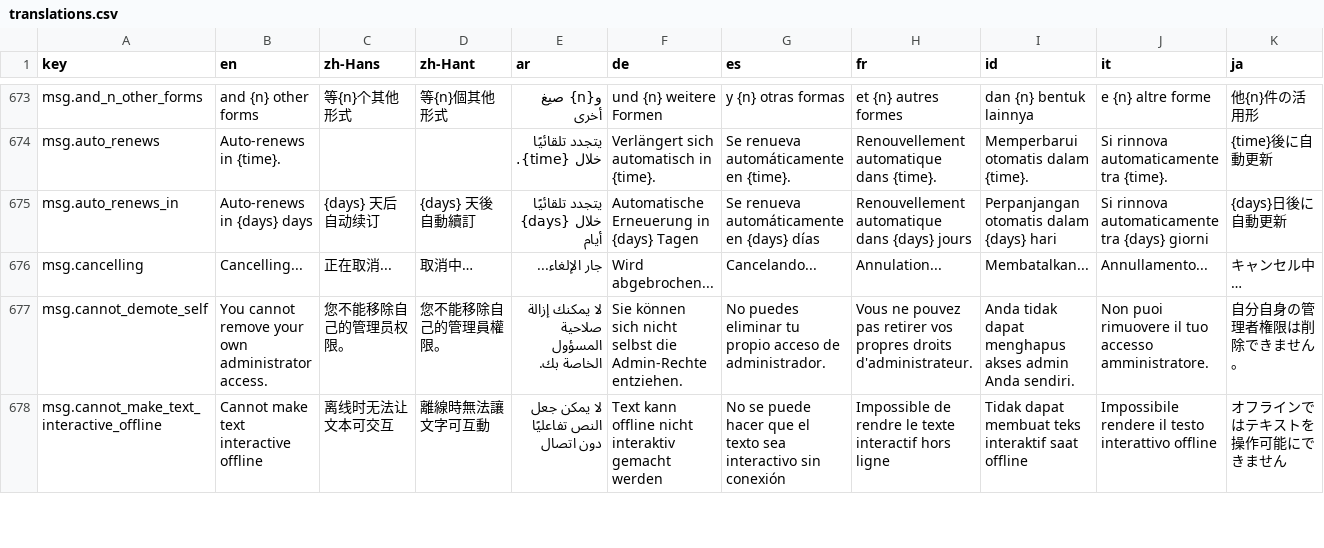
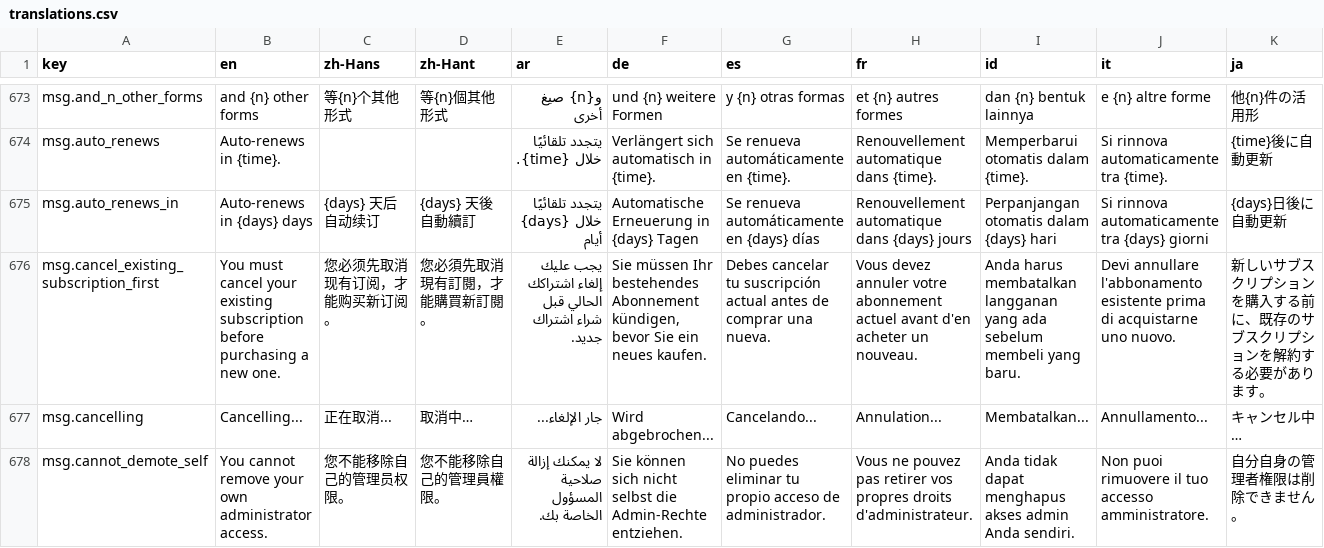
Before and after one commit to longjiang/language-player, a CSV file: translations.csv, drawn as a sheet; only a part is shown, gaps mark what is left out; the shorter side is filled out with more unchanged rows; rows hold the shown columns only; the diff names each change by its address in the sheet, - before the commit and + after, or states it on an @@ line.

Commit message:
feat(web,mobile): block go-pro checkout for active non-trial subscriptions (Option A)

```diff
--- a/translations.csv
+++ b/translations.csv
+row 676: msg.cancel_existing_subscription_first | You must cancel your existing subscription before purchasing a new one. | 您必须先取消现有订阅，才能购买新订阅。 | 您必須先取消現有訂閱，才能購買新訂閱。 | يجب عليك إلغاء اشتراكك الحالي قبل شراء اشتراك جديد. | Sie müssen Ihr bestehendes Abonnement kündigen, bevor Sie ein neues kaufen. | Debes cancelar tu suscripción actual antes de comprar una nueva. | Vous devez annuler votre abonnement actuel avant d'en acheter un nouveau. | Anda harus membatalkan langganan yang ada sebelum membeli yang baru. | Devi annullare l'abbonamento esistente prima di acquistarne uno nuovo. | 新しいサブスクリプションを購入する前に、既存のサブスクリプションを解約する必要があります。
```
Also changed, not shown: 21 other files.
